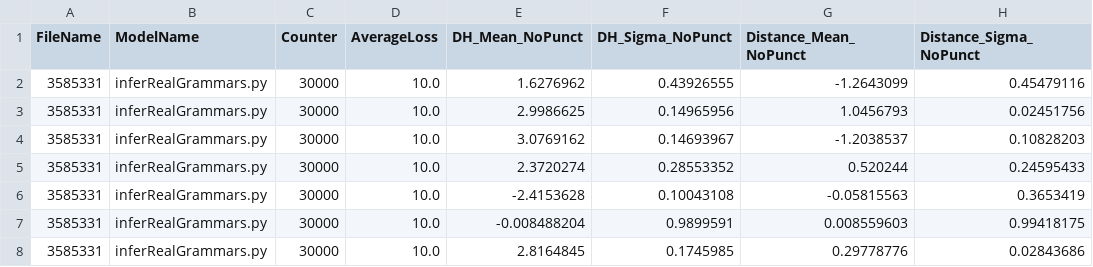
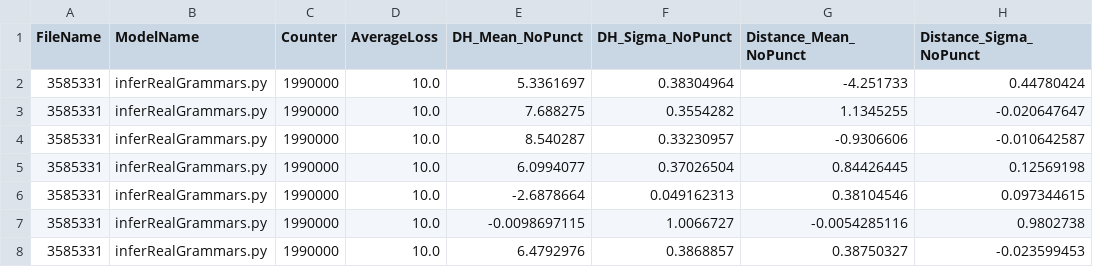
Before and after one commit to m-hahn/optimization-landscapes, a TSV file: optimizeDLM/SpokenJapanese/output/TuebaJS_inferRealGrammars.py_model_3585331.tsv, drawn as a sheet; only a part is shown; the diff names each change by its address in the sheet, - before the commit and + after, or states it on an @@ line.

```diff
--- a/optimizeDLM/SpokenJapanese/output/TuebaJS_inferRealGrammars.py_model_3585331.tsv
+++ b/optimizeDLM/SpokenJapanese/output/TuebaJS_inferRealGrammars.py_model_3585331.tsv
-C2:C8 (Counter): 30000
+C2:C8 (Counter): 1990000
-E2 (DH_Mean_NoPunct): 1.6276962
+E2 (DH_Mean_NoPunct): 5.3361697
-F2 (DH_Sigma_NoPunct): 0.43926555
+F2 (DH_Sigma_NoPunct): 0.38304964
-G2 (Distance_Mean_NoPunct): -1.2643099
+G2 (Distance_Mean_NoPunct): -4.251733
-H2 (Distance_Sigma_NoPunct): 0.45479116
+H2 (Distance_Sigma_NoPunct): 0.44780424
-E3 (DH_Mean_NoPunct): 2.9986625
+E3 (DH_Mean_NoPunct): 7.688275
-F3 (DH_Sigma_NoPunct): 0.14965956
+F3 (DH_Sigma_NoPunct): 0.3554282
-G3 (Distance_Mean_NoPunct): 1.0456793
+G3 (Distance_Mean_NoPunct): 1.1345255
-H3 (Distance_Sigma_NoPunct): 0.02451756
+H3 (Distance_Sigma_NoPunct): -0.020647647
-E4 (DH_Mean_NoPunct): 3.0769162
+E4 (DH_Mean_NoPunct): 8.540287
-F4 (DH_Sigma_NoPunct): 0.14693967
+F4 (DH_Sigma_NoPunct): 0.33230957
-G4 (Distance_Mean_NoPunct): -1.2038537
+G4 (Distance_Mean_NoPunct): -0.9306606
-H4 (Distance_Sigma_NoPunct): 0.10828203
+H4 (Distance_Sigma_NoPunct): -0.010642587
-E5 (DH_Mean_NoPunct): 2.3720274
+E5 (DH_Mean_NoPunct): 6.0994077
-F5 (DH_Sigma_NoPunct): 0.28553352
+F5 (DH_Sigma_NoPunct): 0.37026504
-G5 (Distance_Mean_NoPunct): 0.520244
+G5 (Distance_Mean_NoPunct): 0.84426445
-H5 (Distance_Sigma_NoPunct): 0.24595433
+H5 (Distance_Sigma_NoPunct): 0.12569198
-E6 (DH_Mean_NoPunct): -2.4153628
+E6 (DH_Mean_NoPunct): -2.6878664
-F6 (DH_Sigma_NoPunct): 0.10043108
+F6 (DH_Sigma_NoPunct): 0.049162313
-G6 (Distance_Mean_NoPunct): -0.05815563
+G6 (Distance_Mean_NoPunct): 0.38104546
-H6 (Distance_Sigma_NoPunct): 0.3653419
+H6 (Distance_Sigma_NoPunct): 0.097344615
-E7 (DH_Mean_NoPunct): -0.008488204
+E7 (DH_Mean_NoPunct): -0.0098697115
-F7 (DH_Sigma_NoPunct): 0.9899591
+F7 (DH_Sigma_NoPunct): 1.0066727
-G7 (Distance_Mean_NoPunct): 0.008559603
+G7 (Distance_Mean_NoPunct): -0.0054285116
-H7 (Distance_Sigma_NoPunct): 0.99418175
+H7 (Distance_Sigma_NoPunct): 0.9802738
-E8 (DH_Mean_NoPunct): 2.8164845
+E8 (DH_Mean_NoPunct): 6.4792976
-F8 (DH_Sigma_NoPunct): 0.1745985
+F8 (DH_Sigma_NoPunct): 0.3868857
-G8 (Distance_Mean_NoPunct): 0.29778776
+G8 (Distance_Mean_NoPunct): 0.38750327
-H8 (Distance_Sigma_NoPunct): 0.02843686
+H8 (Distance_Sigma_NoPunct): -0.023599453
```
Also changed, not shown: optimizeDLM/UD_Spoken/output/French-Spoken_2.6_inferRealGrammars.py_model_5600961.tsv, optimizeDLM/UD_Spoken/output/Norwegian-NynorskLIA_2.6_inferRealGrammars.py_model_1063707.tsv, 1 other file.
